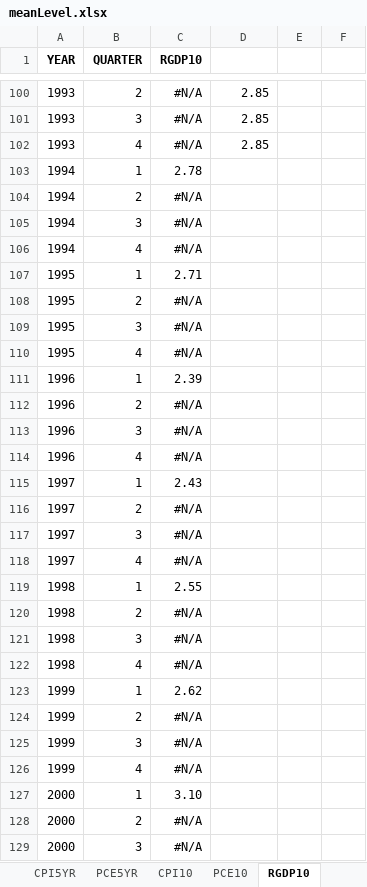
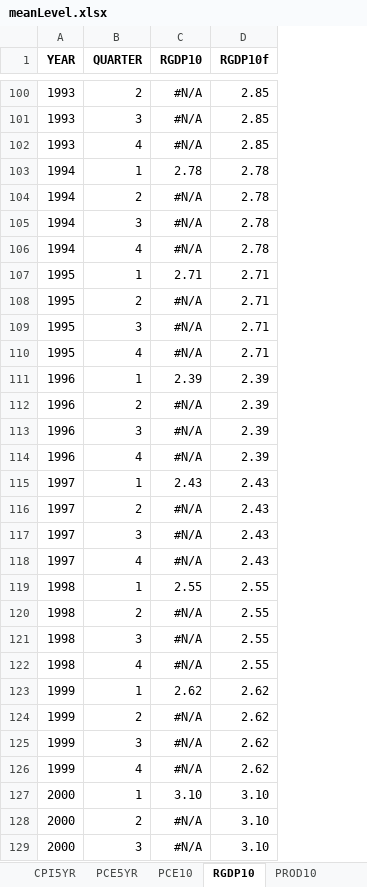
Before and after one commit to MichaelGrammmatikopoulos/MLSRVARs, an Excel workbook: data/spf_data/meanLevel.xlsx, sheet RGDP10, drawn as a sheet; only a part is shown, gaps mark what is left out; values as stored, in another font and other column widths than the file's, no borders; charts and pictures not drawn; the diff covers the shown part only; the diff names each change by its address in the sheet, - before the commit and + after, or states it on an @@ line.

```diff
--- a/data/spf_data/meanLevel.xlsx (sheet RGDP10)
+++ b/data/spf_data/meanLevel.xlsx (sheet RGDP10)
-column E, empty
-column F, empty
-D1: (empty)
+D1: RGDP10f
-D103:D106 (RGDP10f): (empty)
+D103:D106 (RGDP10f): 2.78
-D107:D110 (RGDP10f): (empty)
+D107:D110 (RGDP10f): 2.71
-D111:D114 (RGDP10f): (empty)
+D111:D114 (RGDP10f): 2.39
-D115:D118 (RGDP10f): (empty)
+D115:D118 (RGDP10f): 2.43
-D119:D122 (RGDP10f): (empty)
+D119:D122 (RGDP10f): 2.55
-D123:D126 (RGDP10f): (empty)
+D123:D126 (RGDP10f): 2.62
-D127:D129 (RGDP10f): (empty)
+D127:D129 (RGDP10f): 3.10
```
Also changed, not shown: 34 edited cells elsewhere in this sheet, sheet SPR, sheet CPI10, sheet UBAR, sheet BILL10, sheet BOND10, other sheet tabs, charts or pictures, data/spf_data/meanGrowth.xlsx, 1 other file.
